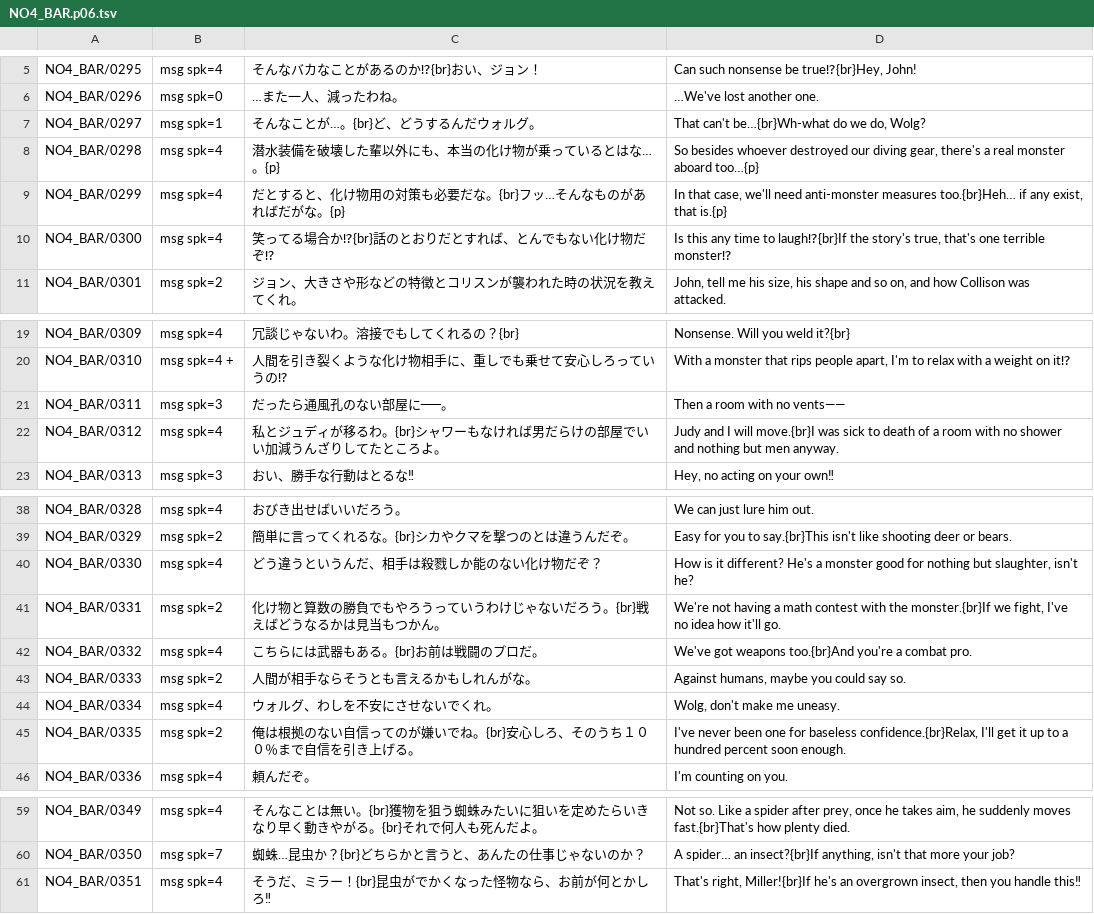
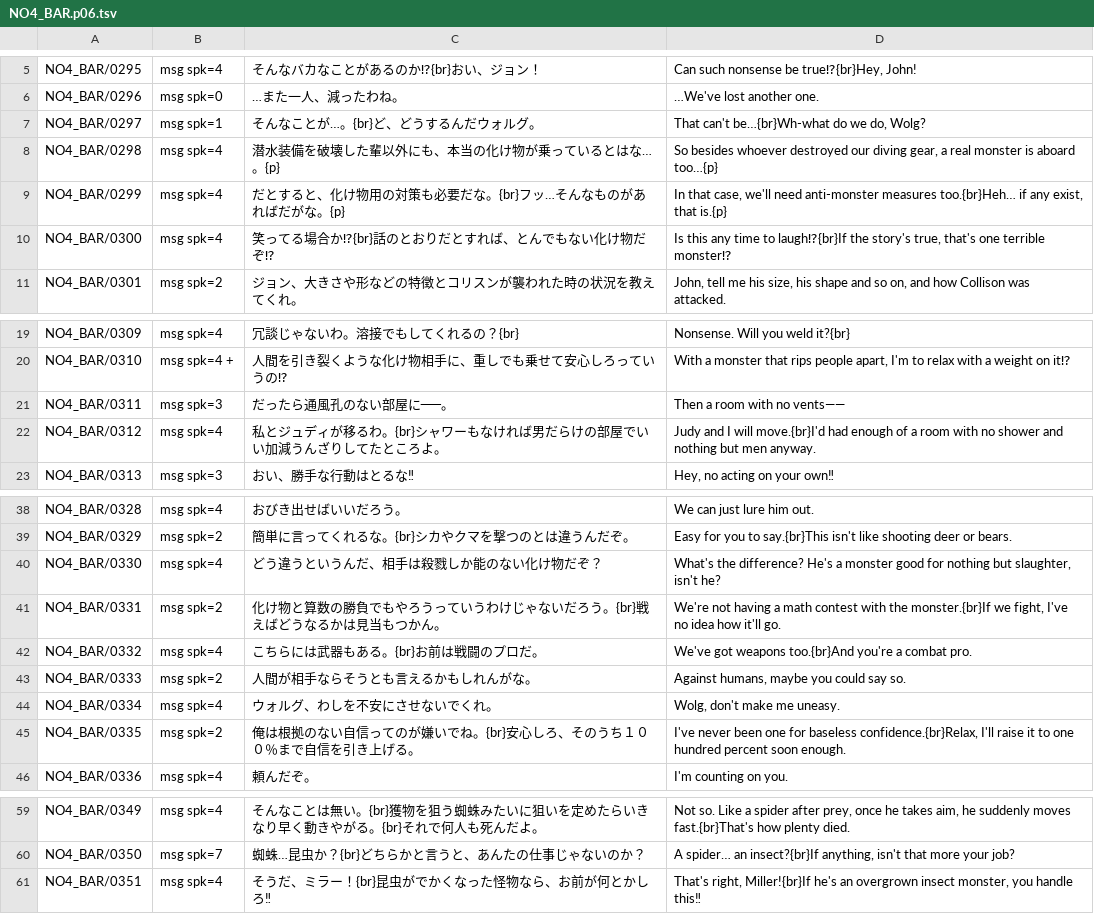
Before and after one commit to DanaCrysalis/AbyssBoatTranslation, a TSV file: tl/script/NO4_BAR.p06.tsv, drawn as a sheet; only a part is shown, gaps mark what is left out.

```diff
--- a/tl/script/NO4_BAR.p06.tsv
+++ b/tl/script/NO4_BAR.p06.tsv
@@ -7,3 +7,3 @@ NO4_BAR/0296	msg spk=0	…また一人、減ったわね。	…We've lost anothe
 NO4_BAR/0297	msg spk=1	そんなことが…。{br}ど、どうするんだウォルグ。	That can't be…{br}Wh-what do we do, Wolg?
-NO4_BAR/0298	msg spk=4	潜水装備を破壊した輩以外にも、本当の化け物が乗っているとはな…。{p}	So besides whoever destroyed our diving gear, there's a real monster aboard too…{p}
+NO4_BAR/0298	msg spk=4	潜水装備を破壊した輩以外にも、本当の化け物が乗っているとはな…。{p}	So besides whoever destroyed our diving gear, a real monster is aboard too…{p}
 NO4_BAR/0299	msg spk=4	だとすると、化け物用の対策も必要だな。{br}フッ…そんなものがあればだがな。{p}	In that case, we'll need anti-monster measures too.{br}Heh… if any exist, that is.{p}
@@ -21,3 +21,3 @@ NO4_BAR/0310	msg spk=4 +	人間を引き裂くような化け物相手に、重
 NO4_BAR/0311	msg spk=3	だったら通風孔のない部屋に──。	Then a room with no vents——
-NO4_BAR/0312	msg spk=4	私とジュディが移るわ。{br}シャワーもなければ男だらけの部屋でいい加減うんざりしてたところよ。	Judy and I will move.{br}I was sick to death of a room with no shower and nothing but men anyway.
+NO4_BAR/0312	msg spk=4	私とジュディが移るわ。{br}シャワーもなければ男だらけの部屋でいい加減うんざりしてたところよ。	Judy and I will move.{br}I'd had enough of a room with no shower and nothing but men anyway.
 NO4_BAR/0313	msg spk=3	おい、勝手な行動はとるな‼	Hey, no acting on your own‼
@@ -39,3 +39,3 @@ NO4_BAR/0328	msg spk=4	おびき出せばいいだろう。	We can just lure him
 NO4_BAR/0329	msg spk=2	簡単に言ってくれるな。{br}シカやクマを撃つのとは違うんだぞ。	Easy for you to say.{br}This isn't like shooting deer or bears.
-NO4_BAR/0330	msg spk=4	どう違うというんだ、相手は殺戮しか能のない化け物だぞ？	How is it different? He's a monster good for nothing but slaughter, isn't he?
+NO4_BAR/0330	msg spk=4	どう違うというんだ、相手は殺戮しか能のない化け物だぞ？	What's the difference? He's a monster good for nothing but slaughter, isn't he?
 NO4_BAR/0331	msg spk=2	化け物と算数の勝負でもやろうっていうわけじゃないだろう。{br}戦えばどうなるかは見当もつかん。	We're not having a math contest with the monster.{br}If we fight, I've no idea how it'll go.
@@ -44,3 +44,3 @@ NO4_BAR/0333	msg spk=2	人間が相手ならそうとも言えるかもしれん
 NO4_BAR/0334	msg spk=4	ウォルグ、わしを不安にさせないでくれ。	Wolg, don't make me uneasy.
-NO4_BAR/0335	msg spk=2	俺は根拠のない自信ってのが嫌いでね。{br}安心しろ、そのうち１００％まで自信を引き上げる。	I've never been one for baseless confidence.{br}Relax, I'll get it up to a hundred percent soon enough.
+NO4_BAR/0335	msg spk=2	俺は根拠のない自信ってのが嫌いでね。{br}安心しろ、そのうち１００％まで自信を引き上げる。	I've never been one for baseless confidence.{br}Relax, I'll raise it to one hundred percent soon enough.
 NO4_BAR/0336	msg spk=4	頼んだぞ。	I'm counting on you.
@@ -60,2 +60,2 @@ NO4_BAR/0349	msg spk=4	そんなことは無い。{br}獲物を狙う蜘蛛み
 NO4_BAR/0350	msg spk=7	蜘蛛…昆虫か？{br}どちらかと言うと、あんたの仕事じゃないのか？	A spider… an insect?{br}If anything, isn't that more your job?
-NO4_BAR/0351	msg spk=4	そうだ、ミラー！{br}昆虫がでかくなった怪物なら、お前が何とかしろ‼	That's right, Miller!{br}If he's an overgrown insect, then you handle this‼
+NO4_BAR/0351	msg spk=4	そうだ、ミラー！{br}昆虫がでかくなった怪物なら、お前が何とかしろ‼	That's right, Miller!{br}If he's an overgrown insect monster, you handle this‼
```
